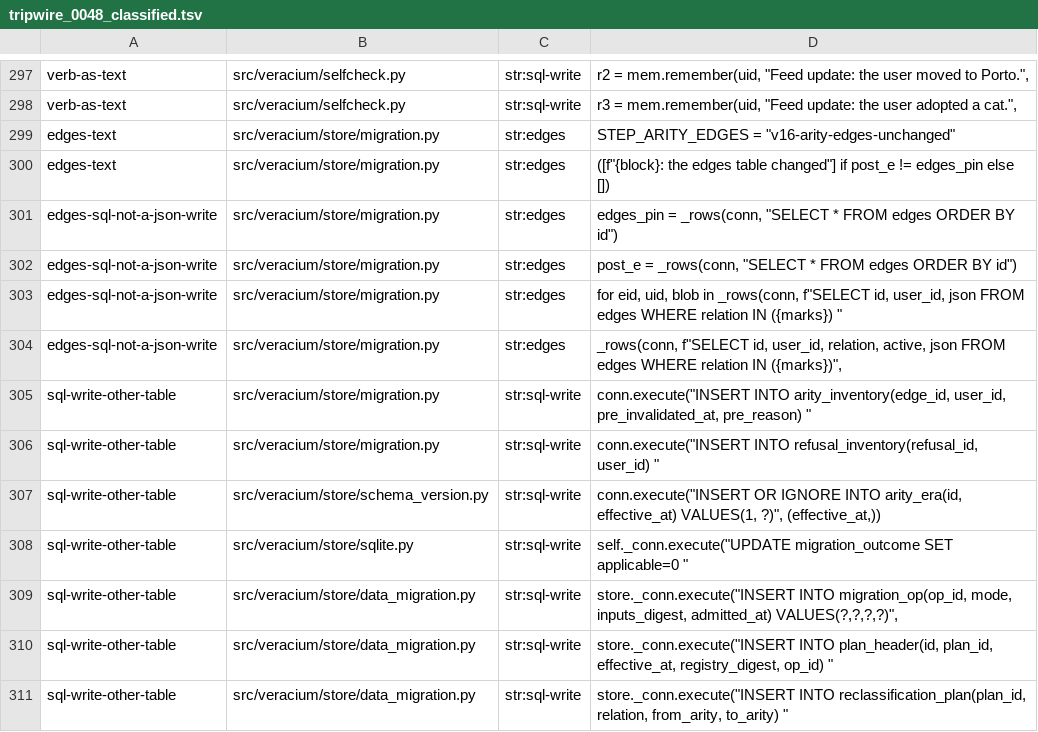
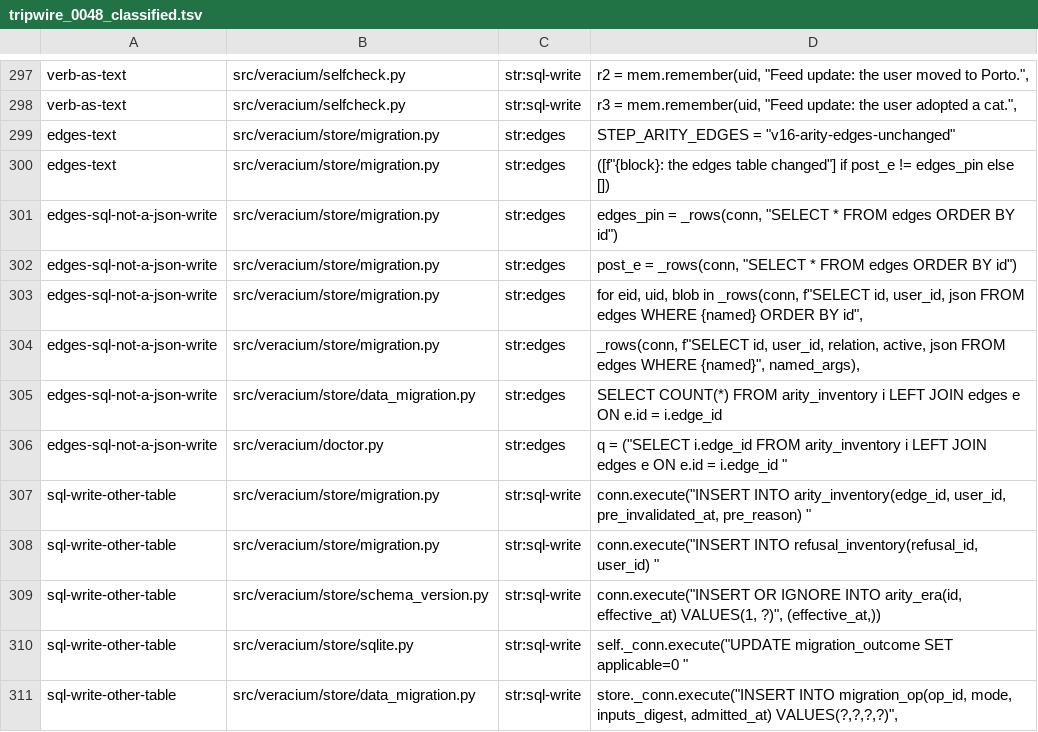
Before and after one commit to agent-memory-atlas-archive/veracium-ai--Veracium, a TSV file: specs/evidence/0048/tripwire_0048_classified.tsv, drawn as a sheet; only a part is shown, gaps mark what is left out; the shorter side is filled out with more unchanged rows.

```diff
--- a/specs/evidence/0048/tripwire_0048_classified.tsv
+++ b/specs/evidence/0048/tripwire_0048_classified.tsv
@@ -302,4 +302,6 @@ edges-sql-not-a-json-write	src/veracium/store/migration.py	str:edges	edges_pin =
 edges-sql-not-a-json-write	src/veracium/store/migration.py	str:edges	post_e = _rows(conn, "SELECT * FROM edges ORDER BY id")
-edges-sql-not-a-json-write	src/veracium/store/migration.py	str:edges	for eid, uid, blob in _rows(conn, f"SELECT id, user_id, json FROM edges WHERE relation IN ({marks}) "
-edges-sql-not-a-json-write	src/veracium/store/migration.py	str:edges	_rows(conn, f"SELECT id, user_id, relation, active, json FROM edges WHERE relation IN ({marks})",
+edges-sql-not-a-json-write	src/veracium/store/migration.py	str:edges	for eid, uid, blob in _rows(conn, f"SELECT id, user_id, json FROM edges WHERE {named} ORDER BY id",
+edges-sql-not-a-json-write	src/veracium/store/migration.py	str:edges	_rows(conn, f"SELECT id, user_id, relation, active, json FROM edges WHERE {named}", named_args),
+edges-sql-not-a-json-write	src/veracium/store/data_migration.py	str:edges	"SELECT COUNT(*) FROM arity_inventory i LEFT JOIN edges e ON e.id = i.edge_id "
+edges-sql-not-a-json-write	src/veracium/doctor.py	str:edges	q = ("SELECT i.edge_id FROM arity_inventory i LEFT JOIN edges e ON e.id = i.edge_id "
 sql-write-other-table	src/veracium/store/migration.py	str:sql-write	conn.execute("INSERT INTO arity_inventory(edge_id, user_id, pre_invalidated_at, pre_reason) "
```
Also changed, not shown: 51 other files.
